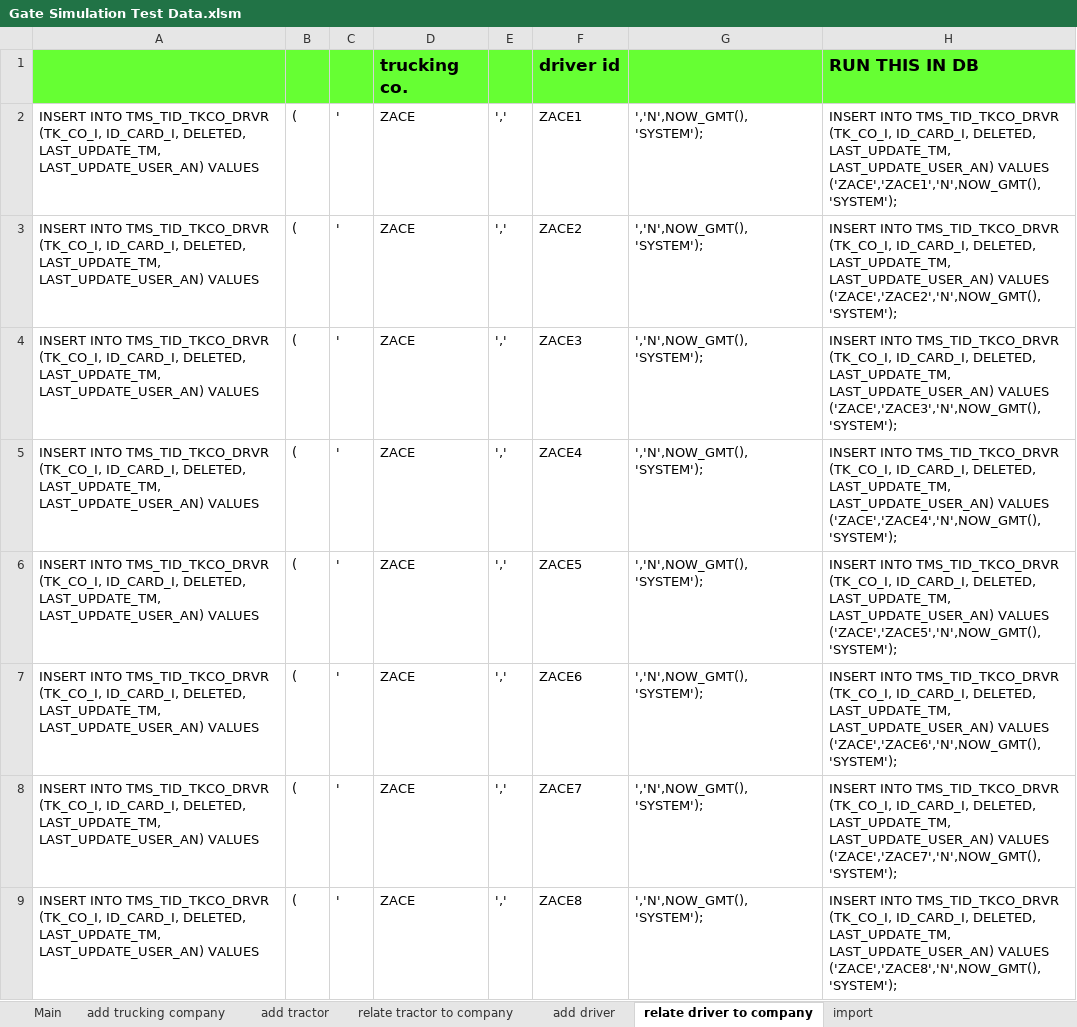
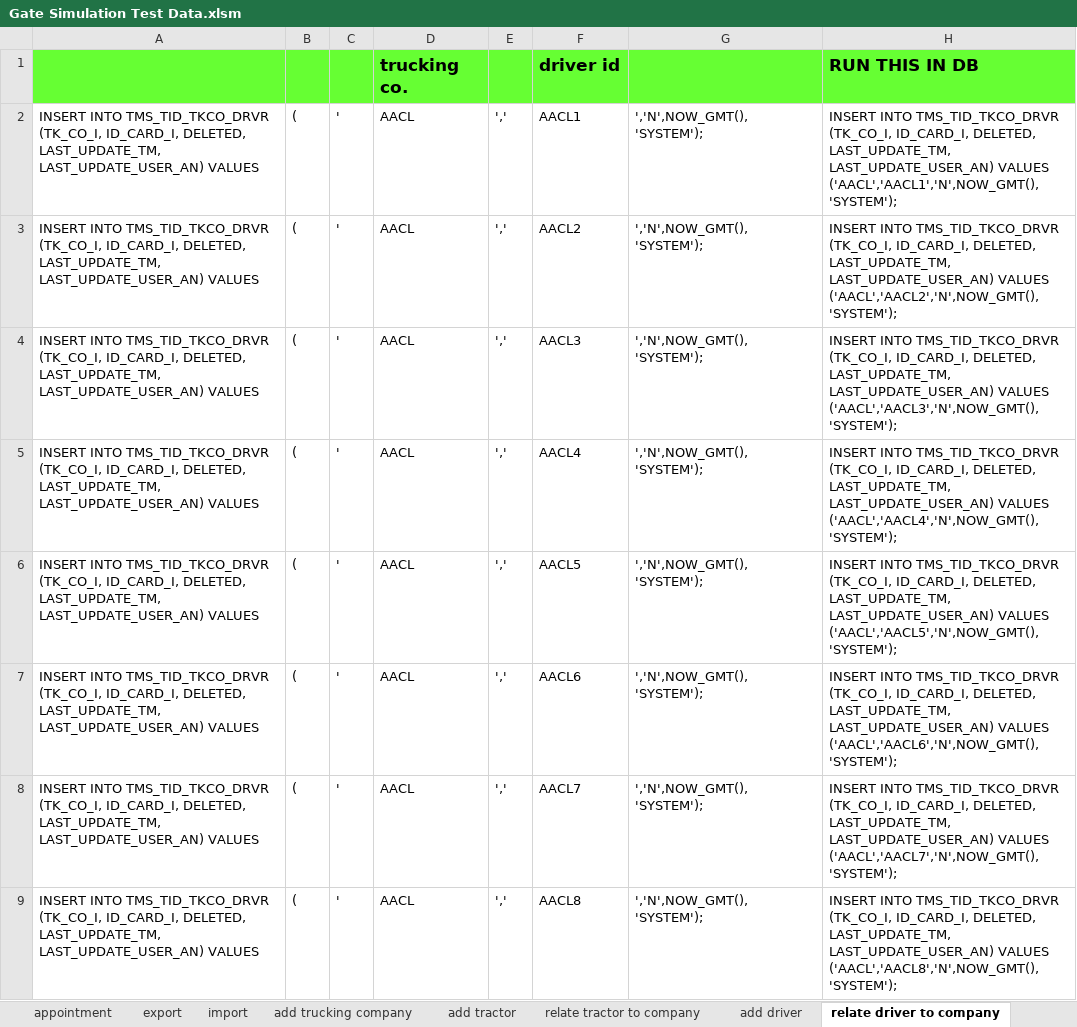
Before and after one commit to zandraetorma/Gate-Simulation, an Excel workbook: Test Data/Gate Simulation Test Data.xlsm, sheet relate driver to company, drawn as a sheet; only a part is shown; values as stored, in another font and other column widths than the file's, no borders; the diff covers the shown part only; the diff names each change by its address in the sheet, - before the commit and + after, or states it on an @@ line.

```diff
--- a/Test Data/Gate Simulation Test Data.xlsm (sheet relate driver to company)
+++ b/Test Data/Gate Simulation Test Data.xlsm (sheet relate driver to company)
+sheet tab: appointment
+sheet tab: export
@@ sheet tab order changed: appointment | export | import | add trucking company | add tractor | relate tractor to company | add driver | relate driver to company @@
-D2:D9: ZACE
+D2:D9: AACL
-F2: ZACE1
+F2: AACL1
-H2: …LAST_UPDATE_USER_AN) VALUES ('ZACE','ZACE1','N',NOW_GMT(),'SYSTEM');
+H2: …LAST_UPDATE_USER_AN) VALUES ('AACL','AACL1','N',NOW_GMT(),'SYSTEM');
-F3: ZACE2
+F3: AACL2
-H3: …LAST_UPDATE_USER_AN) VALUES ('ZACE','ZACE2','N',NOW_GMT(),'SYSTEM');
+H3: …LAST_UPDATE_USER_AN) VALUES ('AACL','AACL2','N',NOW_GMT(),'SYSTEM');
-F4: ZACE3
+F4: AACL3
-H4: …LAST_UPDATE_USER_AN) VALUES ('ZACE','ZACE3','N',NOW_GMT(),'SYSTEM');
+H4: …LAST_UPDATE_USER_AN) VALUES ('AACL','AACL3','N',NOW_GMT(),'SYSTEM');
-F5: ZACE4
+F5: AACL4
-H5: …LAST_UPDATE_USER_AN) VALUES ('ZACE','ZACE4','N',NOW_GMT(),'SYSTEM');
+H5: …LAST_UPDATE_USER_AN) VALUES ('AACL','AACL4','N',NOW_GMT(),'SYSTEM');
-F6: ZACE5
+F6: AACL5
-H6: …LAST_UPDATE_USER_AN) VALUES ('ZACE','ZACE5','N',NOW_GMT(),'SYSTEM');
+H6: …LAST_UPDATE_USER_AN) VALUES ('AACL','AACL5','N',NOW_GMT(),'SYSTEM');
-F7: ZACE6
+F7: AACL6
-H7: …LAST_UPDATE_USER_AN) VALUES ('ZACE','ZACE6','N',NOW_GMT(),'SYSTEM');
+H7: …LAST_UPDATE_USER_AN) VALUES ('AACL','AACL6','N',NOW_GMT(),'SYSTEM');
-F8: ZACE7
+F8: AACL7
-H8: …LAST_UPDATE_USER_AN) VALUES ('ZACE','ZACE7','N',NOW_GMT(),'SYSTEM');
+H8: …LAST_UPDATE_USER_AN) VALUES ('AACL','AACL7','N',NOW_GMT(),'SYSTEM');
-F9: ZACE8
+F9: AACL8
-H9: …LAST_UPDATE_USER_AN) VALUES ('ZACE','ZACE8','N',NOW_GMT(),'SYSTEM');
+H9: …LAST_UPDATE_USER_AN) VALUES ('AACL','AACL8','N',NOW_GMT(),'SYSTEM');
```
Also changed, not shown: 36 edited cells elsewhere in this sheet, sheet Main, sheet add driver, sheet relate tractor to company, sheet add tractor, sheet import, sheet add trucking company, charts or pictures, 11 other files.
